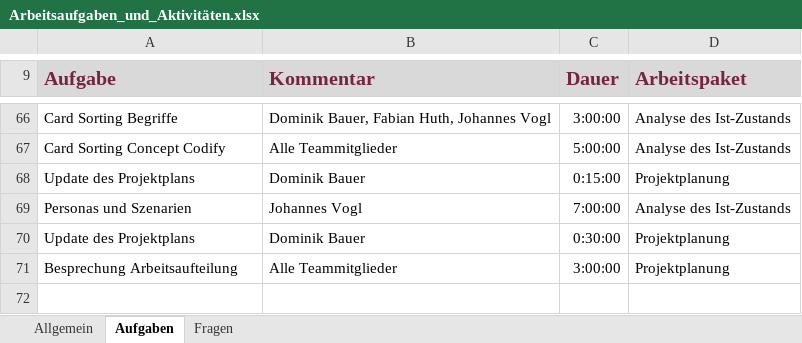
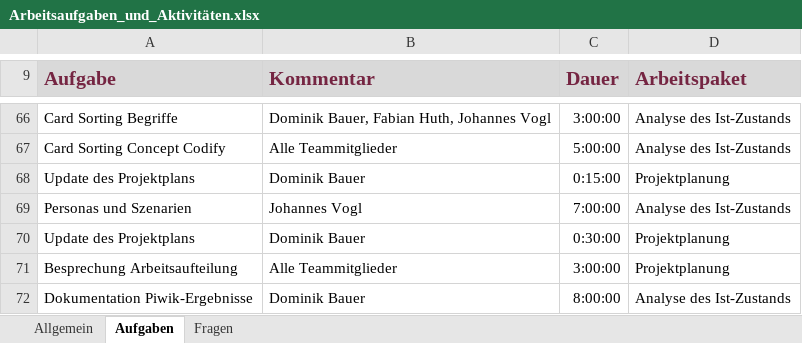
Before and after one commit to pinkdroyd/redesign-ur-rz, an Excel workbook: Arbeitsaufgaben_und_Aktivitäten.xlsx, sheet Aufgaben, drawn as a sheet; only a part is shown, gaps mark what is left out; values as stored, in another font and other column widths than the file's, no borders; charts and pictures not drawn; the diff names each change by its address in the sheet, - before the commit and + after, or states it on an @@ line.

Commit message:
Zeiten aktualisiert

```diff
--- a/Arbeitsaufgaben_und_Aktivitäten.xlsx (sheet Aufgaben)
+++ b/Arbeitsaufgaben_und_Aktivitäten.xlsx (sheet Aufgaben)
+row 72: Dokumentation Piwik-Ergebnisse | Dominik Bauer | 8:00:00 | Analyse des Ist-Zustands
```
